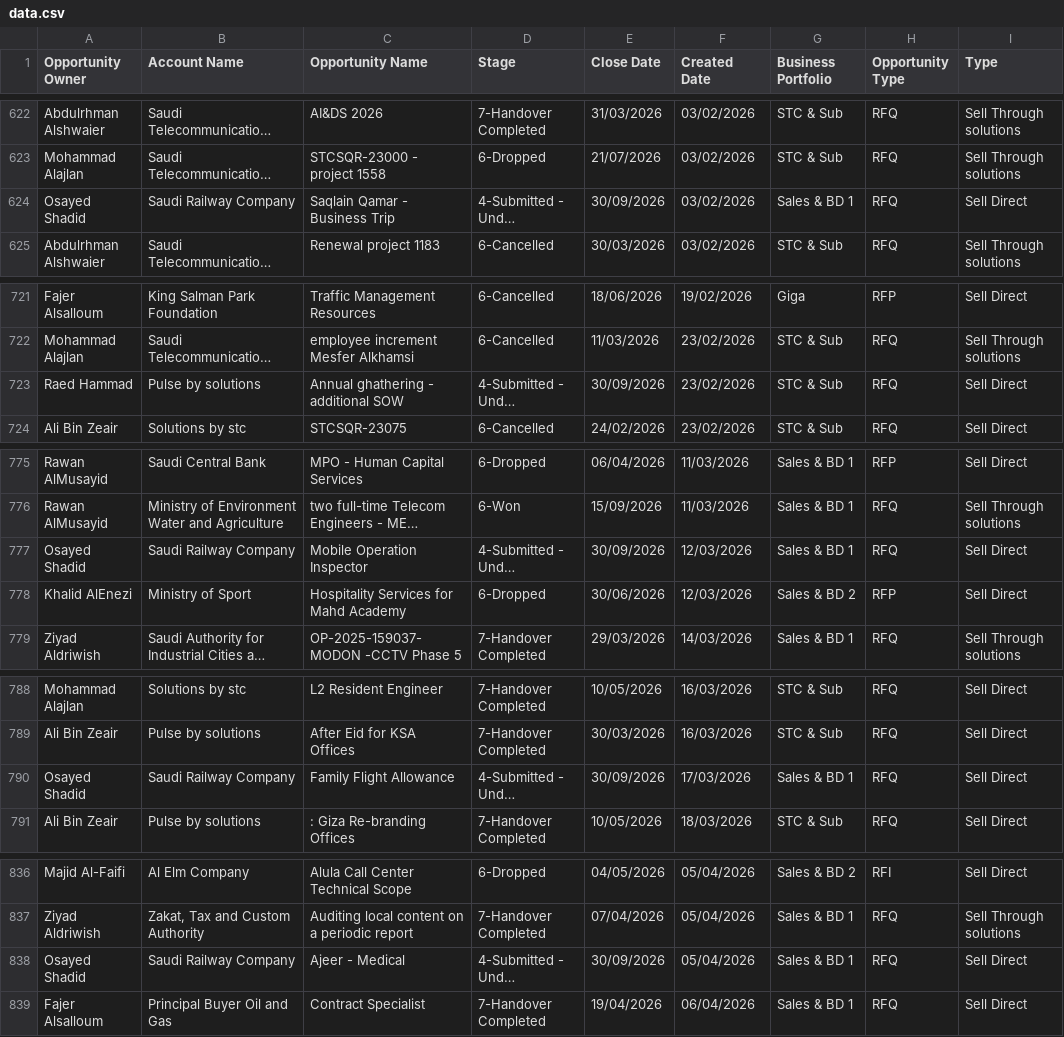
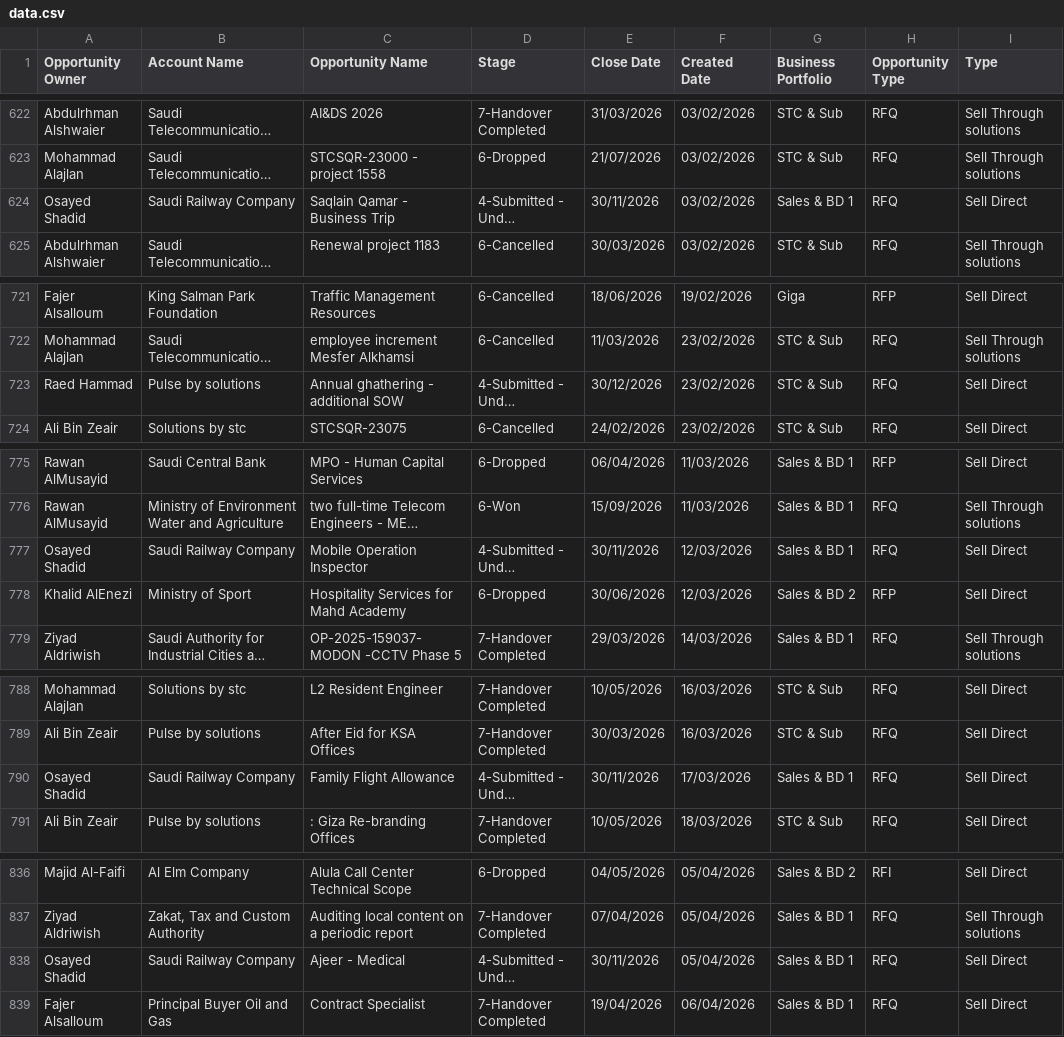
Before and after one commit to ralawfi/bid-dashboard, a CSV file: data.csv, drawn as a sheet; only a part is shown, gaps mark what is left out; long unchanged cells end in …; the diff covers the shown part only; the diff names each change by its address in the sheet, - before the commit and + after, or states it on an @@ line.

```diff
--- a/data.csv
+++ b/data.csv
-E624 (Close Date): 30/09/2026
+E624 (Close Date): 30/11/2026
-E723 (Close Date): 30/09/2026
+E723 (Close Date): 30/12/2026
-E777 (Close Date): 30/09/2026
+E777 (Close Date): 30/11/2026
-E790 (Close Date): 30/09/2026
+E790 (Close Date): 30/11/2026
-E838 (Close Date): 30/09/2026
+E838 (Close Date): 30/11/2026
```
Also changed, not shown: 3 added rows and 42 edited cells elsewhere in this file.
